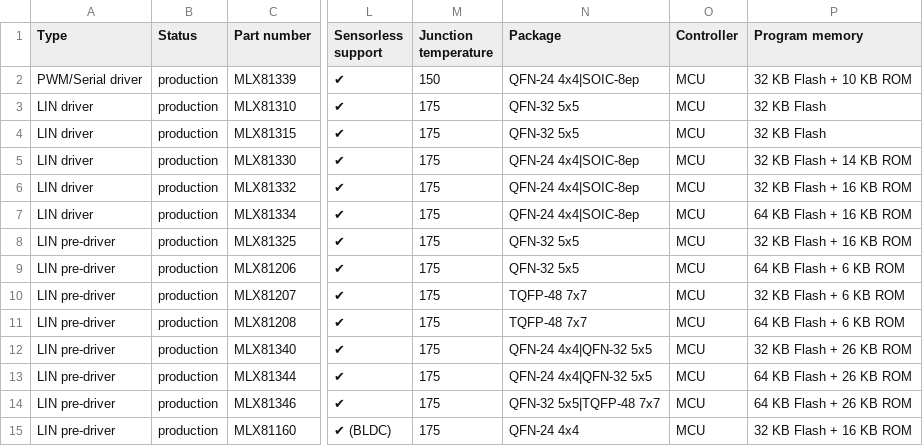
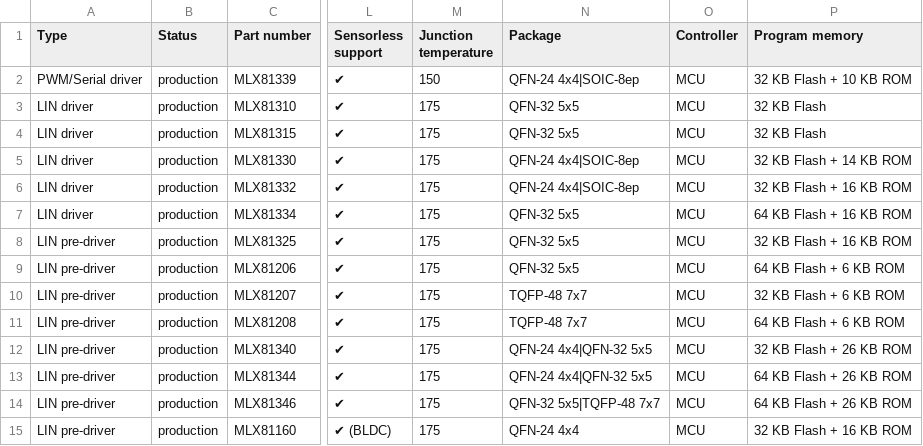
Before and after one commit to MelexisBC/Wizard--Embedded-Motor-Driver-ICs-Data, a CSV file: Embedded-Motor-Driver-ICs-Wizard-Data.csv, drawn as a sheet; only a part is shown, gaps mark what is left out; the diff names each change by its address in the sheet, - before the commit and + after, or states it on an @@ line.

Commit message:
Wizard - Embedded motor driver ICs - Google sheet updated

```diff
--- a/Embedded-Motor-Driver-ICs-Wizard-Data.csv
+++ b/Embedded-Motor-Driver-ICs-Wizard-Data.csv
-N7 (Package): QFN-24 4x4|SOIC-8ep
+N7 (Package): QFN-32 5x5
```
